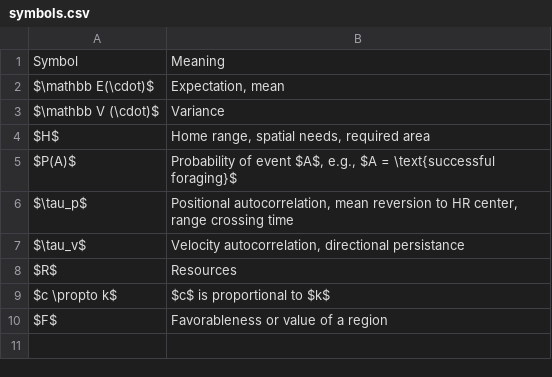
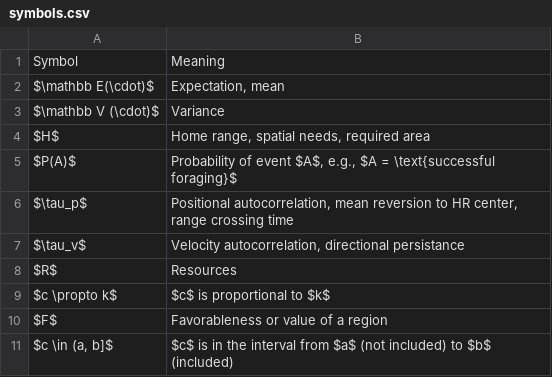
Before and after one commit to StefanoMezzini/hr-environ-stoch-phd, a CSV file: writing/thesis/symbols.csv, drawn as a sheet.

```diff
--- a/writing/thesis/symbols.csv
+++ b/writing/thesis/symbols.csv
@@ -10 +10,2 @@ $c \propto k$,$c$ is proportional to $k$
 $F$,Favorableness or value of a region
+"$c \in (a, b]$",$c$ is in the interval from $a$ (not included) to $b$ (included)
```
Also changed, not shown: 13 other files.
